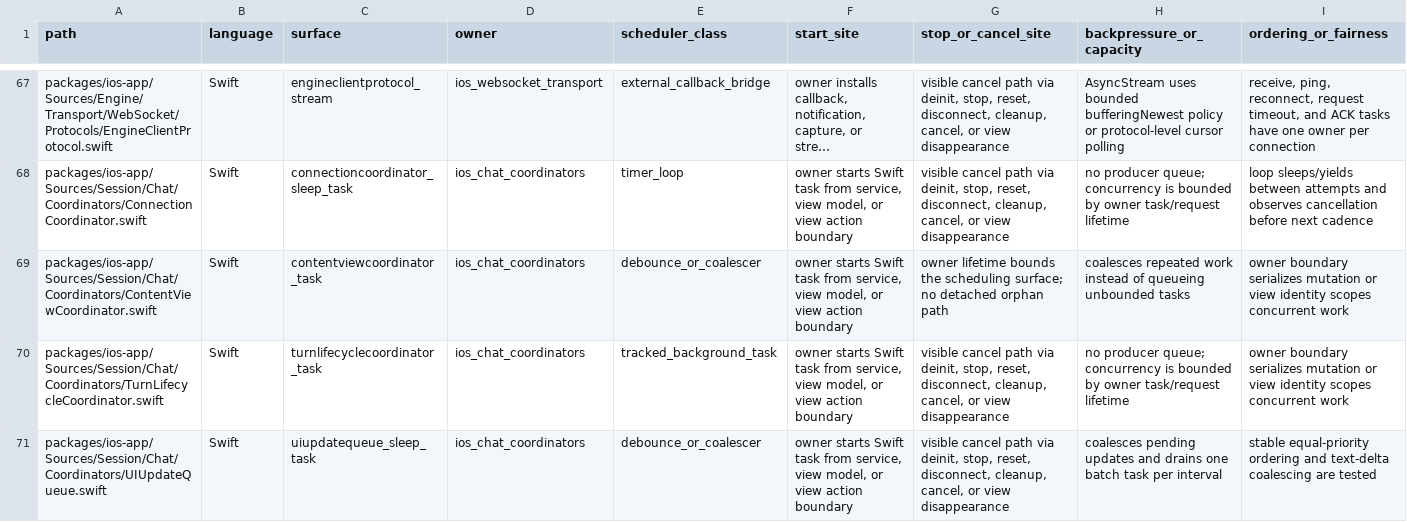
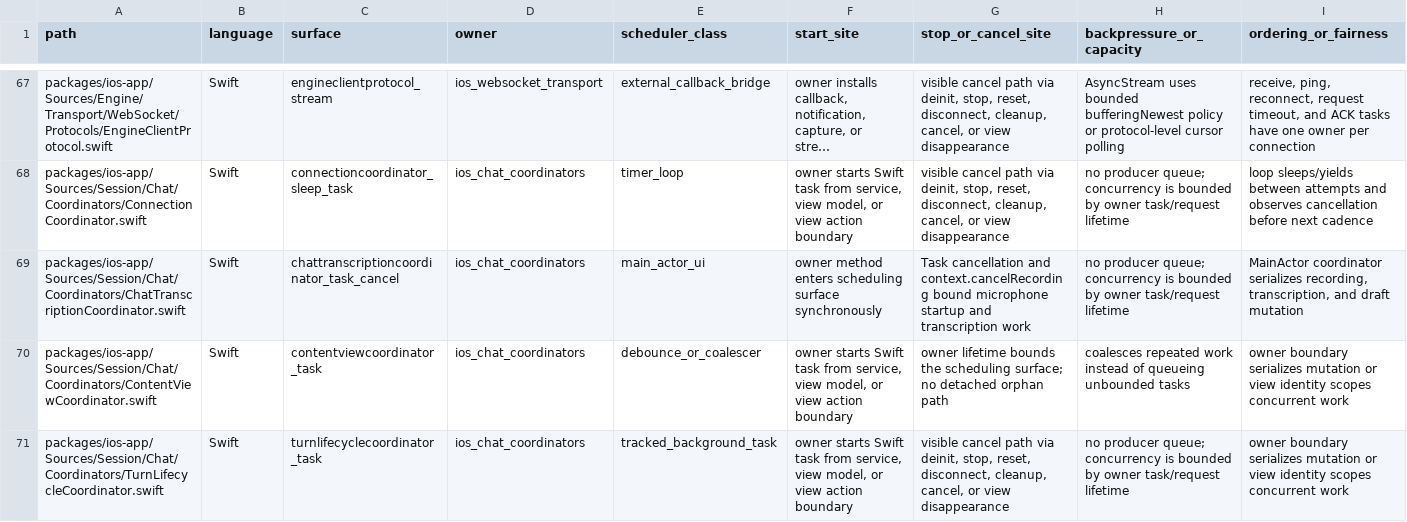
Before and after one commit to mhismail3/tron, a TSV file: packages/agent/docs/concurrency-scheduling-discipline-inventory.tsv, drawn as a sheet; only a part is shown, gaps mark what is left out; the shorter side is filled out with more unchanged rows; long unchanged cells end in …; rows hold the shown columns only; the diff names each change by its address in the sheet, - before the commit and + after, or states it on an @@ line.

```diff
--- a/packages/agent/docs/concurrency-scheduling-discipline-inventory.tsv
+++ b/packages/agent/docs/concurrency-scheduling-discipline-inventory.tsv
+row 69: packages/ios-app/Sources/Session/Chat/Coordinators/ChatTranscriptionCoordinator.swift | Swift | chattranscriptioncoordinator_task_cancel | ios_chat_coordinators | main_actor_ui | owner method enters scheduling surface synchronously | Task cancellation and context.cancelRecording bound microphone startup and transcription work | no producer queue; concurrency is bounded by owner task/request lifetime | MainActor coordinator serializes recording, transcription, and draft mutation
```
Also changed, not shown: packages/agent/docs/hierarchical-rearchitecture-current-ownership-map.tsv, packages/agent/docs/hierarchical-rearchitecture-file-inventory.tsv, 26 other files.
